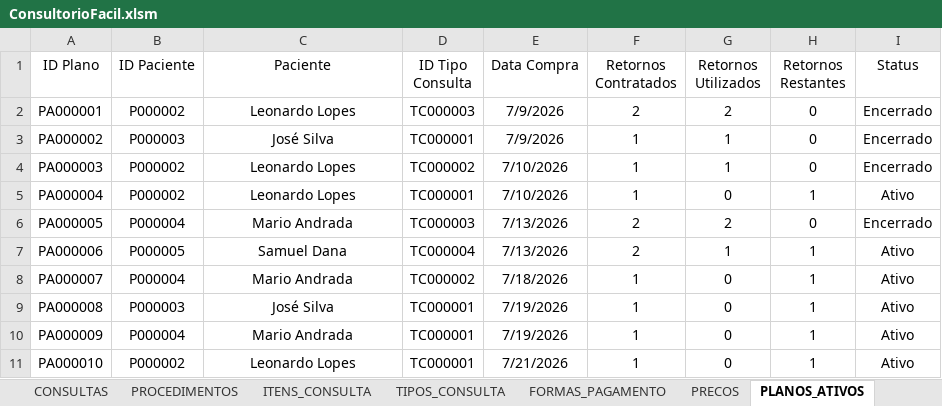
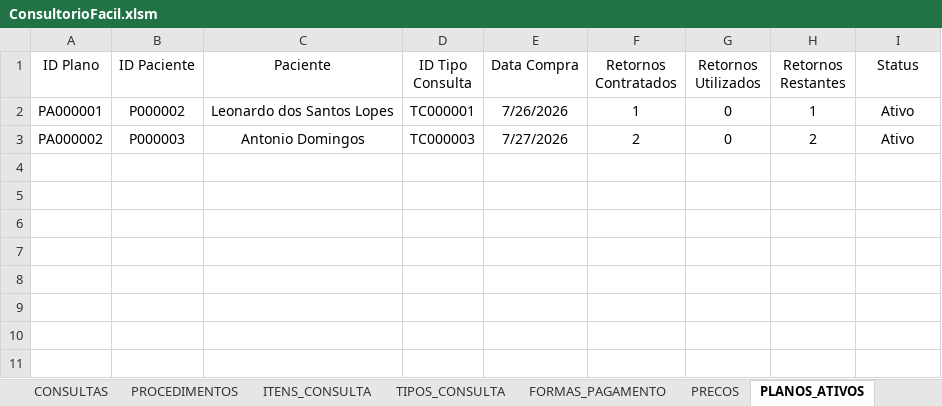
Before and after one commit to leonardo-dsl/ConsultorioFacil, an Excel workbook: Excel/ConsultorioFacil.xlsm, sheet PLANOS_ATIVOS, drawn as a sheet; values as stored, in another font and other column widths than the file's, no borders; table styles not drawn; the diff names each change by its address in the sheet, - before the commit and + after, or states it on an @@ line.

```diff
--- a/Excel/ConsultorioFacil.xlsm (sheet PLANOS_ATIVOS)
+++ b/Excel/ConsultorioFacil.xlsm (sheet PLANOS_ATIVOS)
-C2 (Paciente): Leonardo Lopes
+C2 (Paciente): Leonardo dos Santos Lopes
-D2 (ID Tipo Consulta): TC000003
+D2 (ID Tipo Consulta): TC000001
-E2 (Data Compra): 7/9/2026
+E2 (Data Compra): 7/26/2026
-F2 (Retornos Contratados): 2
+F2 (Retornos Contratados): 1
-G2 (Retornos Utilizados): 2
+G2 (Retornos Utilizados): 0
-H2 (Retornos Restantes): 0
+H2 (Retornos Restantes): 1
-I2:I3 (Status): Encerrado
+I2:I3 (Status): Ativo
-C3 (Paciente): José Silva
+C3 (Paciente): Antonio Domingos
-D3 (ID Tipo Consulta): TC000001
+D3 (ID Tipo Consulta): TC000003
-E3 (Data Compra): 7/9/2026
+E3 (Data Compra): 7/27/2026
-F3 (Retornos Contratados): 1
+F3 (Retornos Contratados): 2
-G3 (Retornos Utilizados): 1
+G3 (Retornos Utilizados): 0
-H3 (Retornos Restantes): 0
+H3 (Retornos Restantes): 2
-row 4: PA000003 | P000002 | Leonardo Lopes | TC000002 | 7/10/2026 | 1 | 1 | 0 | Encerrado
-row 5: PA000004 | P000002 | Leonardo Lopes | TC000001 | 7/10/2026 | 1 | 0 | 1 | Ativo
-row 6: PA000005 | P000004 | Mario Andrada | TC000003 | 7/13/2026 | 2 | 2 | 0 | Encerrado
-row 7: PA000006 | P000005 | Samuel Dana | TC000004 | 7/13/2026 | 2 | 1 | 1 | Ativo
-row 8: PA000007 | P000004 | Mario Andrada | TC000002 | 7/18/2026 | 1 | 0 | 1 | Ativo
-row 9: PA000008 | P000003 | José Silva | TC000001 | 7/19/2026 | 1 | 0 | 1 | Ativo
-row 10: PA000009 | P000004 | Mario Andrada | TC000001 | 7/19/2026 | 1 | 0 | 1 | Ativo
-row 11: PA000010 | P000002 | Leonardo Lopes | TC000001 | 7/21/2026 | 1 | 0 | 1 | Ativo
```
Also changed, not shown: sheet CONSULTAS, sheet ITENS_CONSULTA, sheet PACIENTES.
